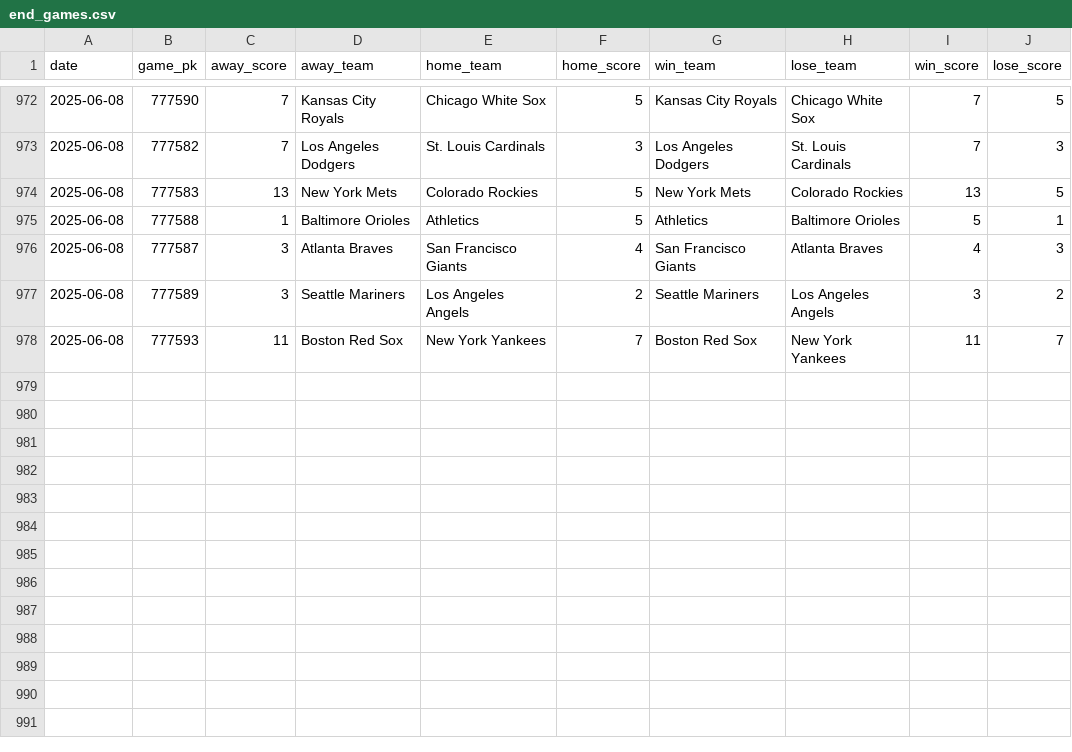
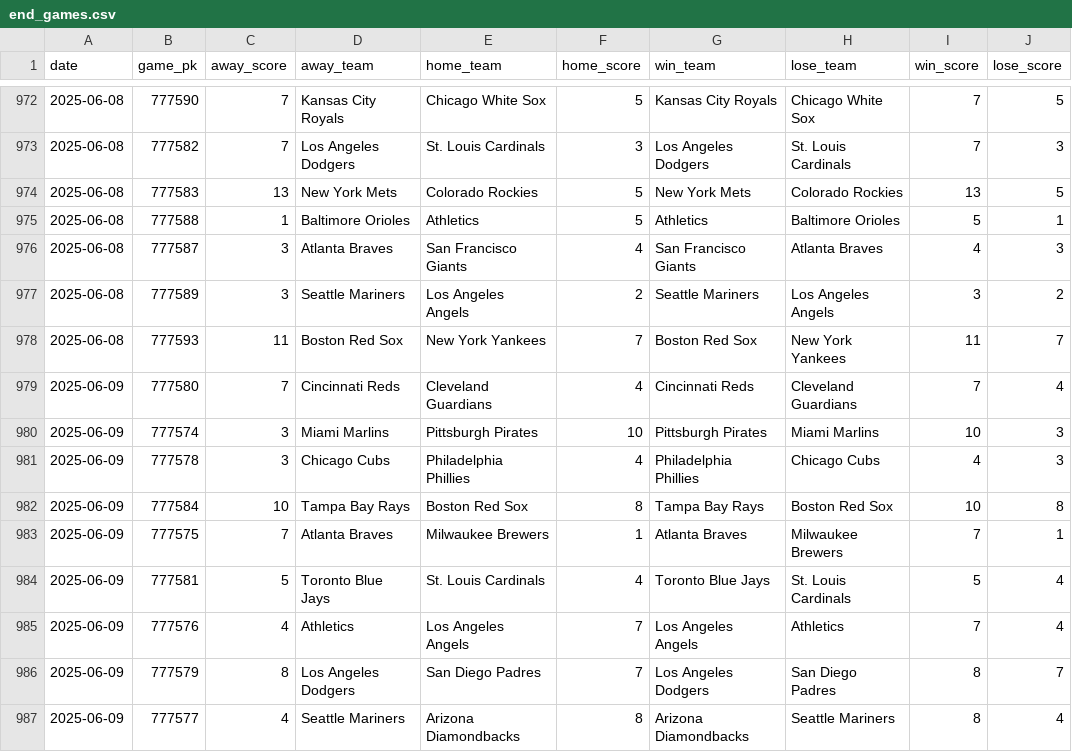
Before and after one commit to chadallison/mlb25, a CSV file: data/end_games.csv, drawn as a sheet; only a part is shown, gaps mark what is left out.

```diff
--- a/data/end_games.csv
+++ b/data/end_games.csv
@@ -978 +978,10 @@ date,game_pk,away_score,away_team,home_team,home_score,win_team,lose_team,win_sc
 2025-06-08,777593,11,Boston Red Sox,New York Yankees,7,Boston Red Sox,New York Yankees,11,7
+2025-06-09,777580,7,Cincinnati Reds,Cleveland Guardians,4,Cincinnati Reds,Cleveland Guardians,7,4
+2025-06-09,777574,3,Miami Marlins,Pittsburgh Pirates,10,Pittsburgh Pirates,Miami Marlins,10,3
+2025-06-09,777578,3,Chicago Cubs,Philadelphia Phillies,4,Philadelphia Phillies,Chicago Cubs,4,3
+2025-06-09,777584,10,Tampa Bay Rays,Boston Red Sox,8,Tampa Bay Rays,Boston Red Sox,10,8
+2025-06-09,777575,7,Atlanta Braves,Milwaukee Brewers,1,Atlanta Braves,Milwaukee Brewers,7,1
+2025-06-09,777581,5,Toronto Blue Jays,St. Louis Cardinals,4,Toronto Blue Jays,St. Louis Cardinals,5,4
+2025-06-09,777576,4,Athletics,Los Angeles Angels,7,Los Angeles Angels,Athletics,7,4
+2025-06-09,777579,8,Los Angeles Dodgers,San Diego Padres,7,Los Angeles Dodgers,San Diego Padres,8,7
+2025-06-09,777577,4,Seattle Mariners,Arizona Diamondbacks,8,Arizona Diamondbacks,Seattle Mariners,8,4
```
Also changed, not shown: 19 other files.
